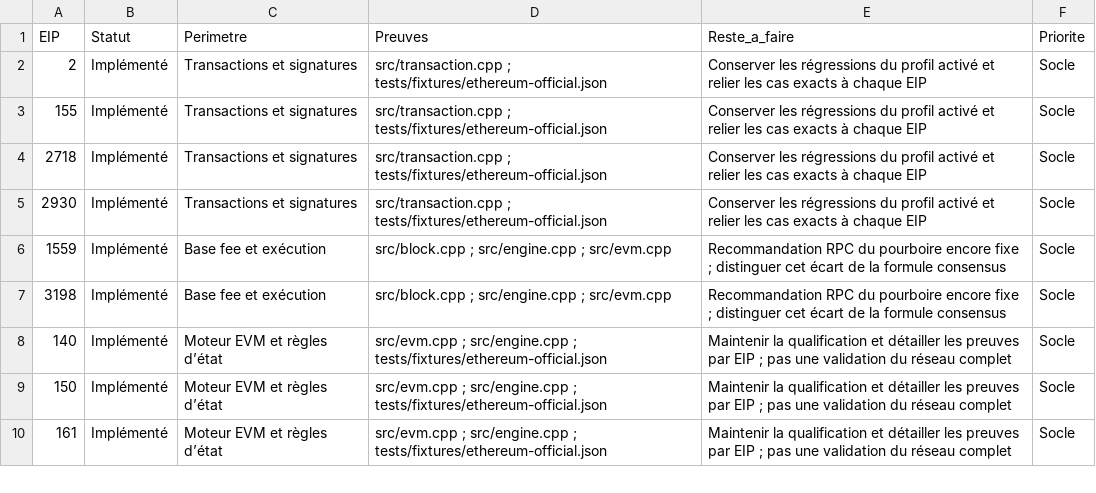
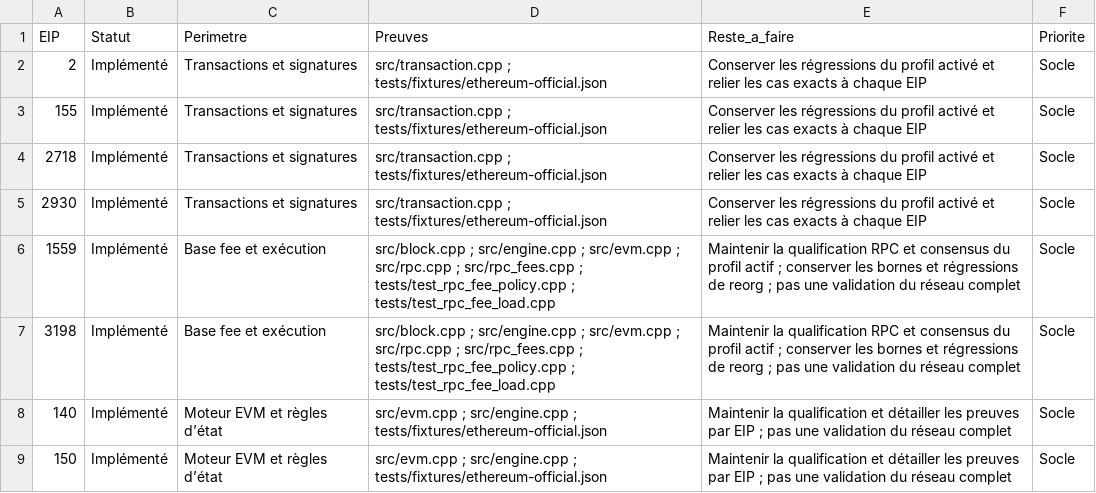
Before and after one commit to Complexity-ML/blockchain-nano, a CSV file: docs/EIP-IMPLEMENTATION-STATUS.csv, drawn as a sheet; only a part is shown; the shorter side is filled out with more unchanged rows.

Commit message:
Fix durable consensus admission input ownership

```diff
--- a/docs/EIP-IMPLEMENTATION-STATUS.csv
+++ b/docs/EIP-IMPLEMENTATION-STATUS.csv
@@ -5,4 +5,4 @@ EIP,Statut,Perimetre,Preuves,Reste_a_faire,Priorite
 2930,Implémenté,Transactions et signatures,src/transaction.cpp ; tests/fixtures/ethereum-official.json,Conserver les régressions du profil activé et relier les cas exacts à chaque EIP,Socle
-1559,Implémenté,Base fee et exécution,src/block.cpp ; src/engine.cpp ; src/evm.cpp,Recommandation RPC du pourboire encore fixe ; distinguer cet écart de la formule consensus,Socle
-3198,Implémenté,Base fee et exécution,src/block.cpp ; src/engine.cpp ; src/evm.cpp,Recommandation RPC du pourboire encore fixe ; distinguer cet écart de la formule consensus,Socle
+1559,Implémenté,Base fee et exécution,src/block.cpp ; src/engine.cpp ; src/evm.cpp ; src/rpc.cpp ; src/rpc_fees.cpp ; tests/test_rpc_fee_policy.cpp ; tests/test_rpc_fee_load.cpp,Maintenir la qualification RPC et consensus du profil actif ; conserver les bornes et régressions de reorg ; pas une validation du réseau complet,Socle
+3198,Implémenté,Base fee et exécution,src/block.cpp ; src/engine.cpp ; src/evm.cpp ; src/rpc.cpp ; src/rpc_fees.cpp ; tests/test_rpc_fee_policy.cpp ; tests/test_rpc_fee_load.cpp,Maintenir la qualification RPC et consensus du profil actif ; conserver les bornes et régressions de reorg ; pas une validation du réseau complet,Socle
 140,Implémenté,Moteur EVM et règles d’état,src/evm.cpp ; src/engine.cpp ; tests/fixtures/ethereum-official.json,Maintenir la qualification et détailler les preuves par EIP ; pas une validation du réseau complet,Socle
```
Also changed, not shown: 18 other files.
